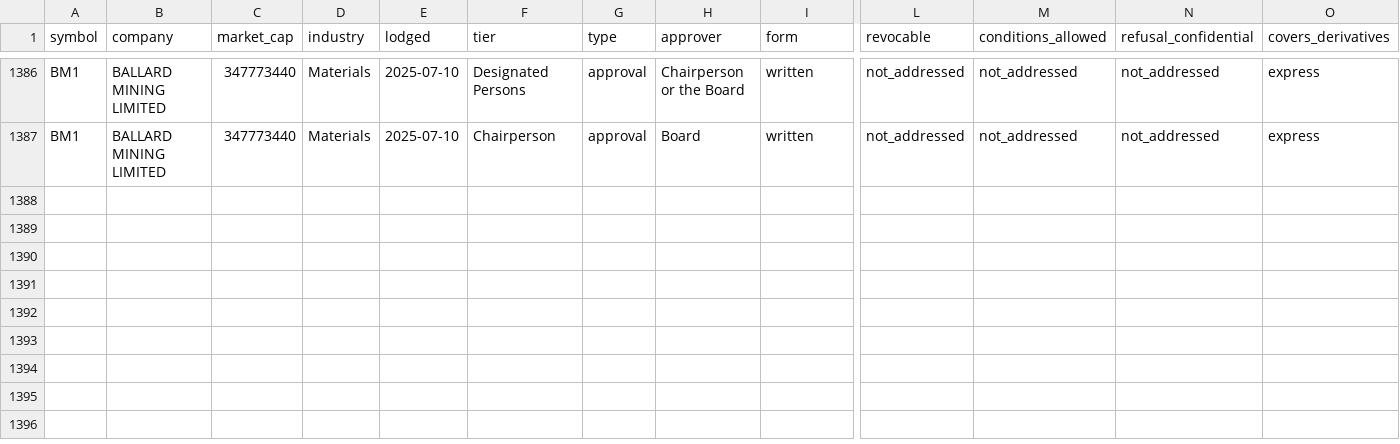
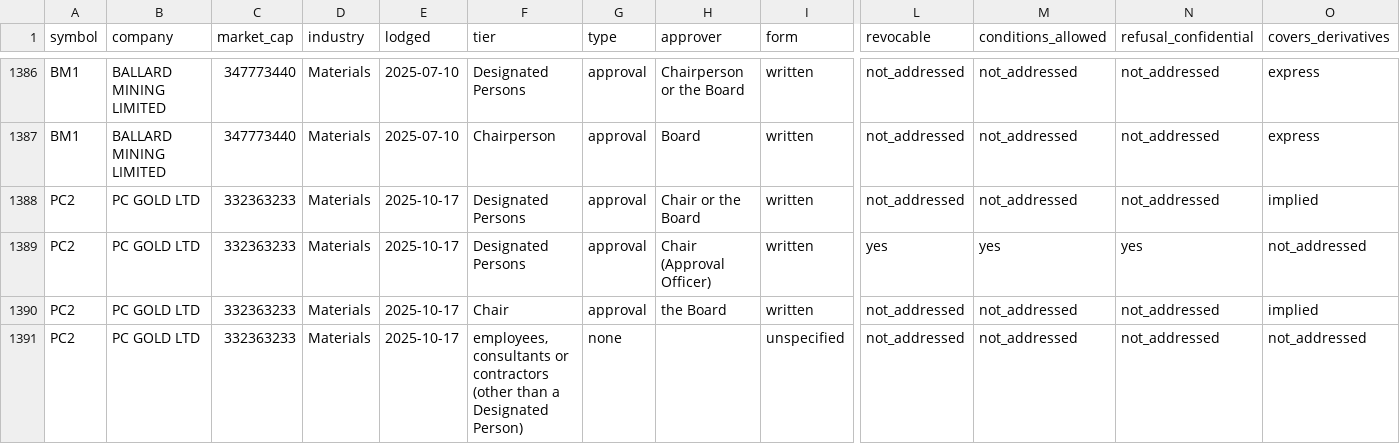
Before and after one commit to Lachlan1478/asx-trading-policies, a CSV file: data/tables/clearance.csv, drawn as a sheet; only a part is shown, gaps mark what is left out; rows hold the shown columns only; the diff names each change by its address in the sheet, - before the commit and + after, or states it on an @@ line.

```diff
--- a/data/tables/clearance.csv
+++ b/data/tables/clearance.csv
+row 1388: PC2 | PC GOLD LTD | 332363233 | Materials | 2025-10-17 | Designated Persons | approval | Chair or the Board | written | not_addressed | not_addressed | not_addressed | implied
+row 1389: PC2 | PC GOLD LTD | 332363233 | Materials | 2025-10-17 | Designated Persons | approval | Chair (Approval Officer) | written | yes | yes | yes | not_addressed
+row 1390: PC2 | PC GOLD LTD | 332363233 | Materials | 2025-10-17 | Chair | approval | the Board | written | not_addressed | not_addressed | not_addressed | implied
+row 1391: PC2 | PC GOLD LTD | 332363233 | Materials | 2025-10-17 | employees, consultants or contractors (other than a Designated Person) | none |  | unspecified | not_addressed | not_addressed | not_addressed | not_addressed
```
Also changed, not shown: data/tables/collar.csv, data/tables/windows.csv, 5 other files.
